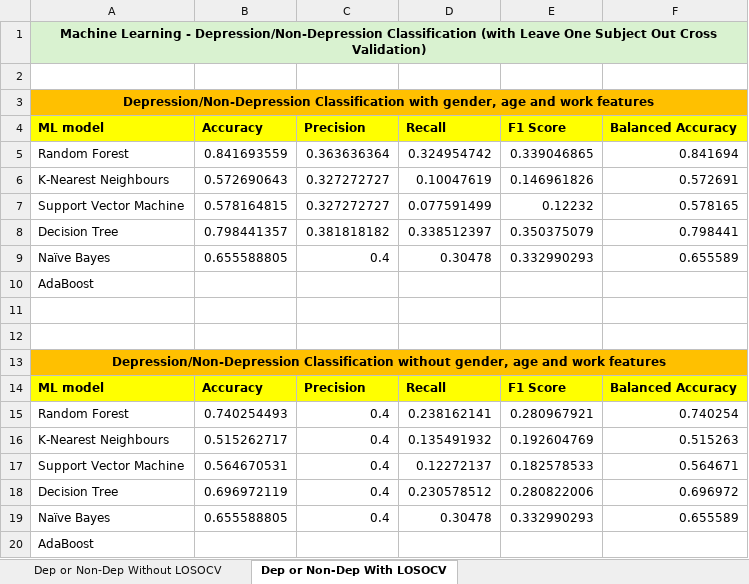
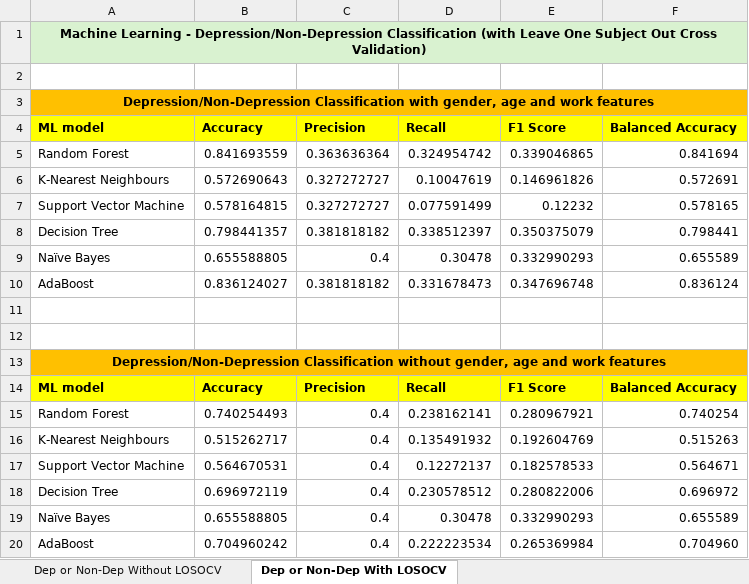
Before and after one commit to KADev2022/CS3IP, an Excel workbook: results/Machine Learning Results.xlsx, sheet Dep or Non-Dep With LOSOCV, drawn as a sheet; values as stored, in another font and other column widths than the file's, no borders; removed rows and columns are numbered as before the commit, all else as after; the diff names each change by its address in the sheet, - before the commit and + after, or states it on an @@ line.

Commit message:
Added results for AdaBoost

```diff
--- a/results/Machine Learning Results.xlsx (sheet Dep or Non-Dep With LOSOCV)
+++ b/results/Machine Learning Results.xlsx (sheet Dep or Non-Dep With LOSOCV)
-row 10: AdaBoost
+row 10: AdaBoost | 0.836124027 | 0.381818182 | 0.331678473 | 0.347696748 | 0.836124
-row 20: AdaBoost
+row 20: AdaBoost | 0.704960242 | 0.4 | 0.222223534 | 0.265369984 | 0.704960
```
Also changed, not shown: sheet Dep or Non-Dep Without LOSOCV.
